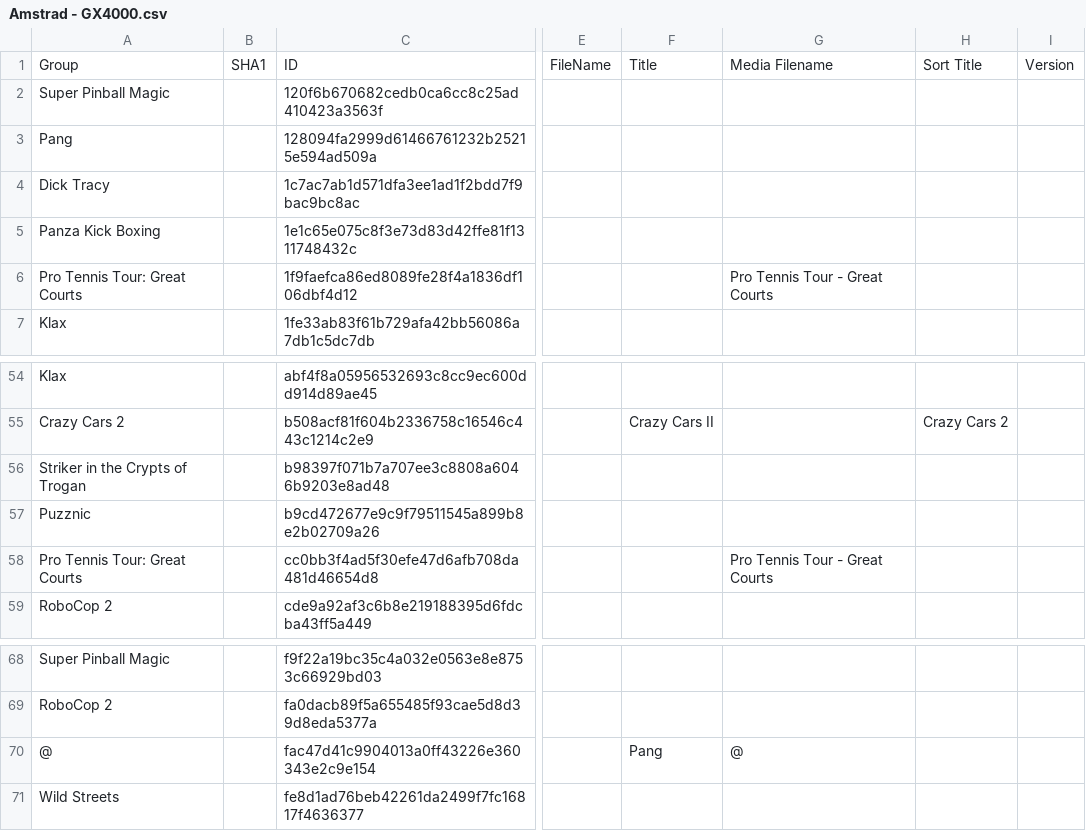
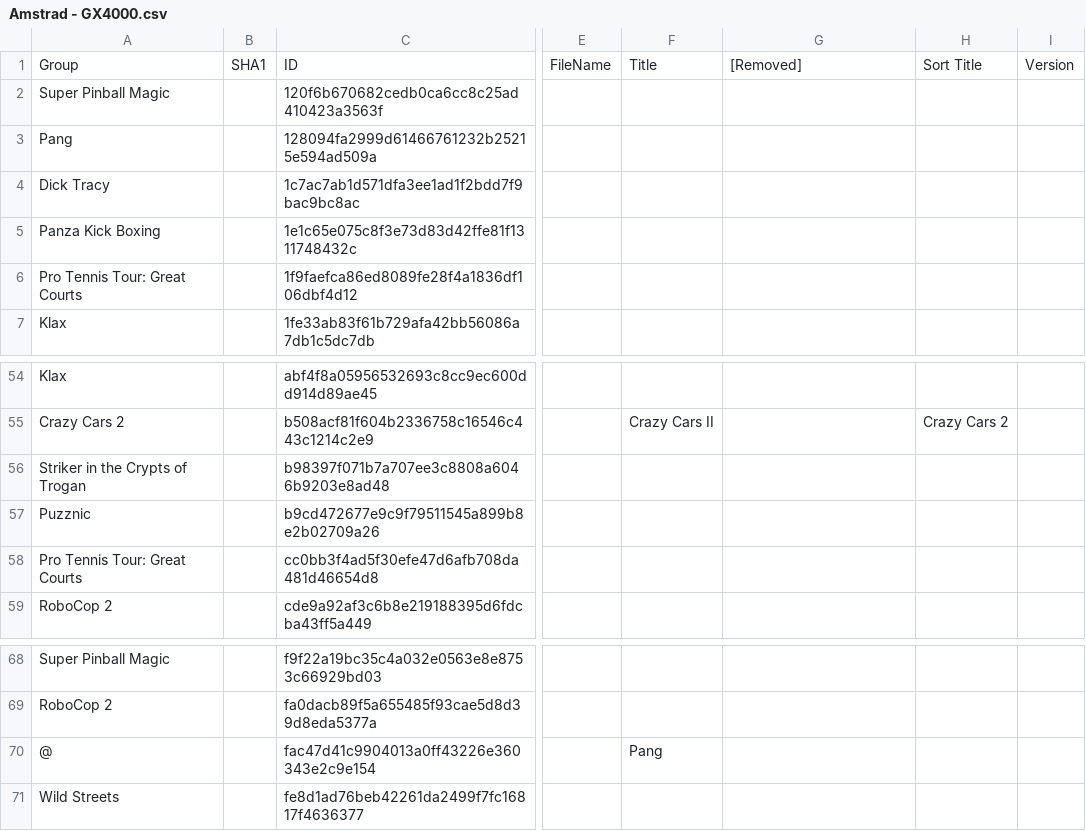
Before and after one commit to Chixpy/Emuteca, a CSV file: bin/Databases/Amstrad - GX4000.csv, drawn as a sheet; only a part is shown, gaps mark what is left out; the diff covers the shown part only; the diff names each change by its address in the sheet, - before the commit and + after, or states it on an @@ line.

Commit message:
* MediaManager: Reworked   * Removed assign modes, creating subfolders automatically if needed.   * Added filtering of groups with similar filename as selected file.   * Some internal optimizatios * DBs: Amstrad GX4000

```diff
--- a/bin/Databases/Amstrad - GX4000.csv
+++ b/bin/Databases/Amstrad - GX4000.csv
-G1: Media Filename
+G1: [Removed]
-G6: Pro Tennis Tour - Great Courts
+G6: (empty)
-G58: Pro Tennis Tour - Great Courts
+G58: (empty)
-G70: @
+G70: (empty)
```
Also changed, not shown: 17 edited cells elsewhere in this file, 9 other files.
